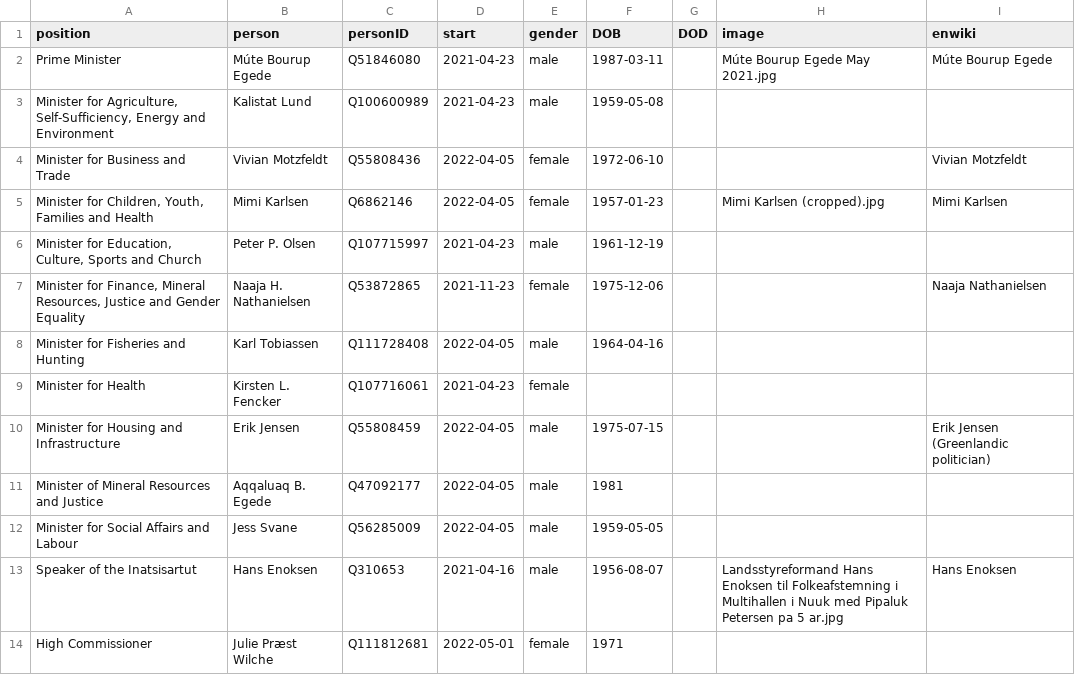
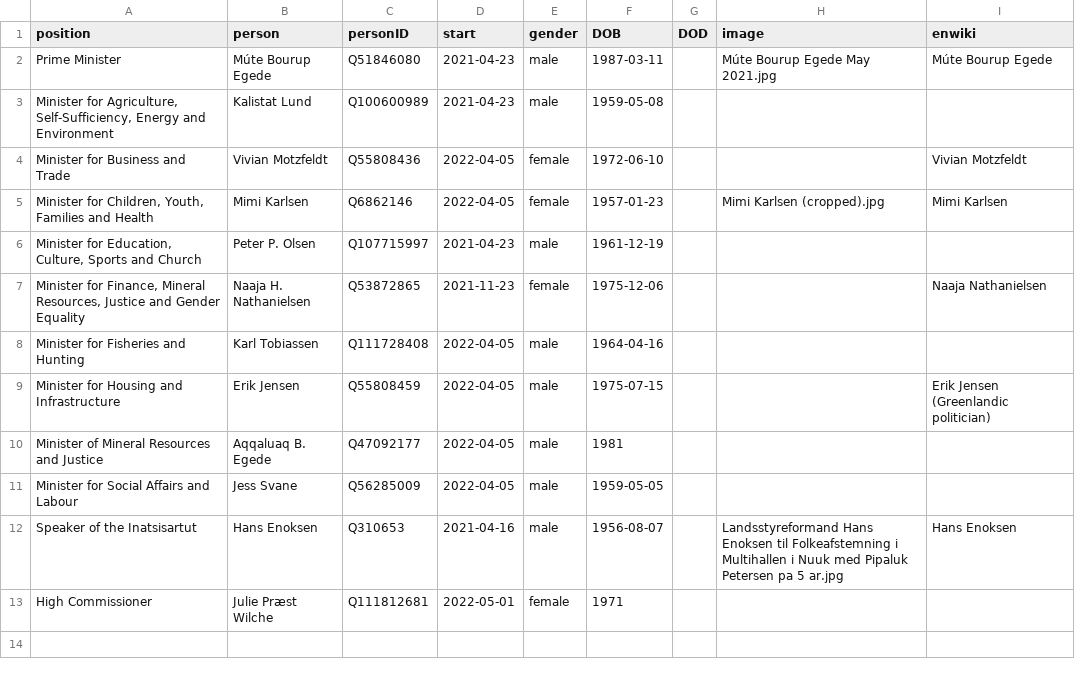
Before and after one commit to every-politician-scrapers/greenland-cabinet, a CSV file: html/current.csv, drawn as a sheet; the diff names each change by its address in the sheet, - before the commit and + after, or states it on an @@ line.

```diff
--- a/html/current.csv
+++ b/html/current.csv
-row 9: Minister for Health | Kirsten L. Fencker | Q107716061 | 2021-04-23 | female
```
Also changed, not shown: html/family.csv, html/holders21.csv, 2 other files.
